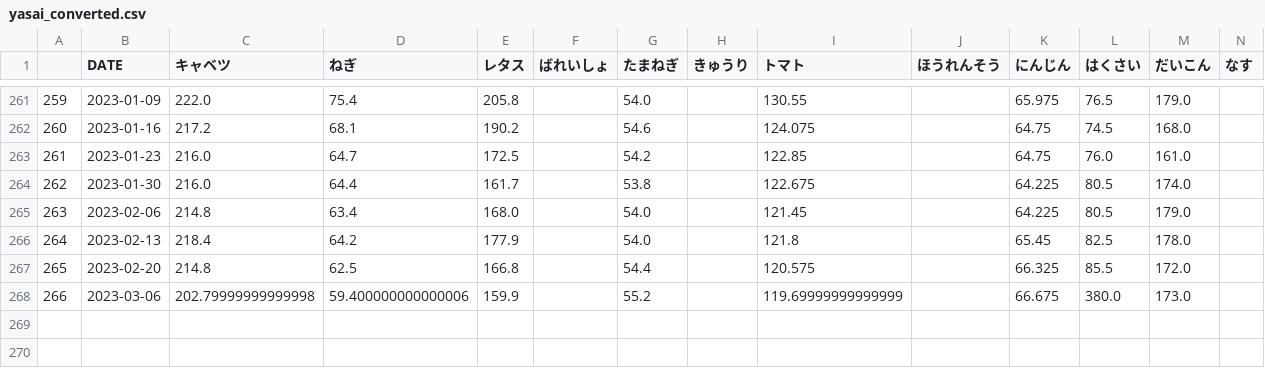
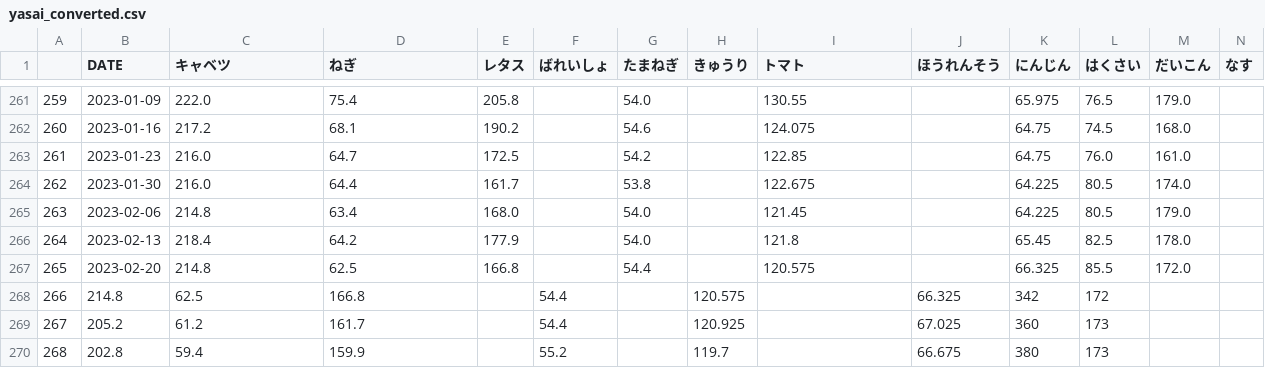
Before and after one commit to masatomo57/Indoor, a CSV file: kakeibo/yasai_converted.csv, drawn as a sheet; only a part is shown, gaps mark what is left out.

Commit message:
csvファイルの未更新部分を補完しました。

```diff
--- a/kakeibo/yasai_converted.csv
+++ b/kakeibo/yasai_converted.csv
@@ -267,2 +267,4 @@
 265,2023-02-20,214.8,62.5,166.8,,54.4,,120.575,,66.325,85.5,172.0,
-266,2023-03-06,202.79999999999998,59.400000000000006,159.9,,55.2,,119.69999999999999,,66.675,380.0,173.0,
+266,214.8,62.5,166.8,,54.4,,120.575,,66.325,342,172,
+267,205.2,61.2,161.7,,54.4,,120.925,,67.025,360,173,
+268,202.8,59.4,159.9,,55.2,,119.7,,66.675,380,173,
```
